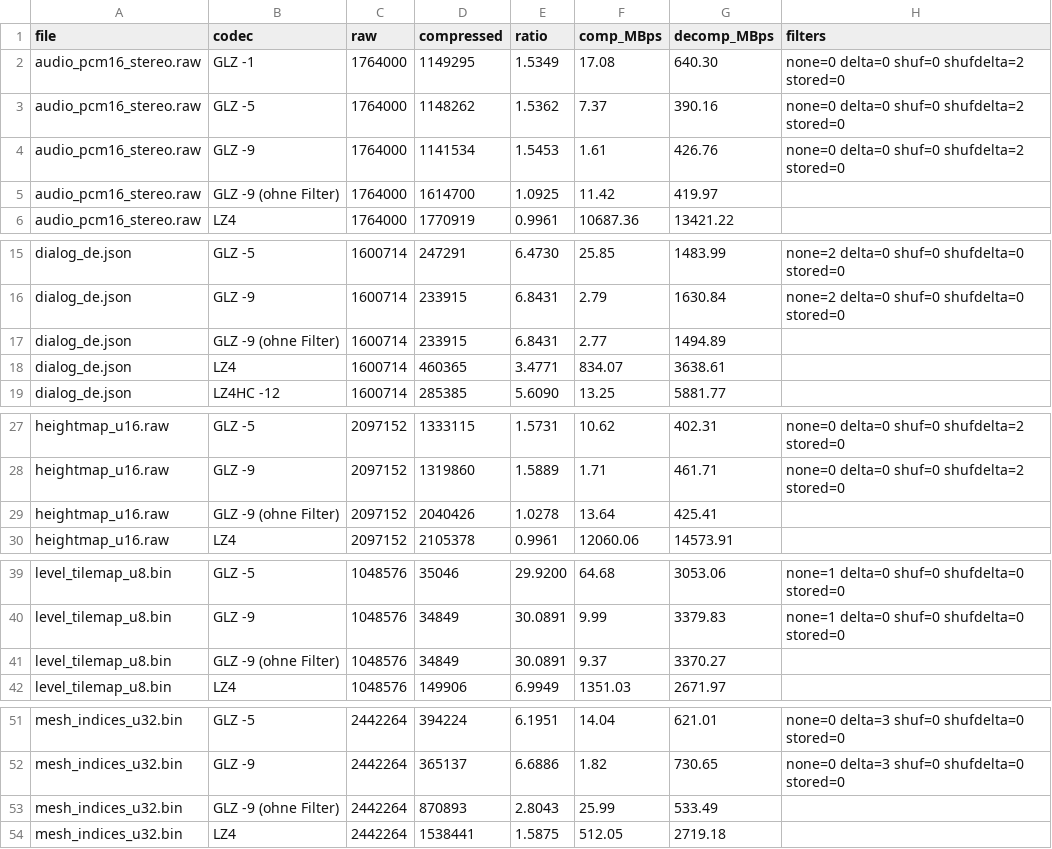
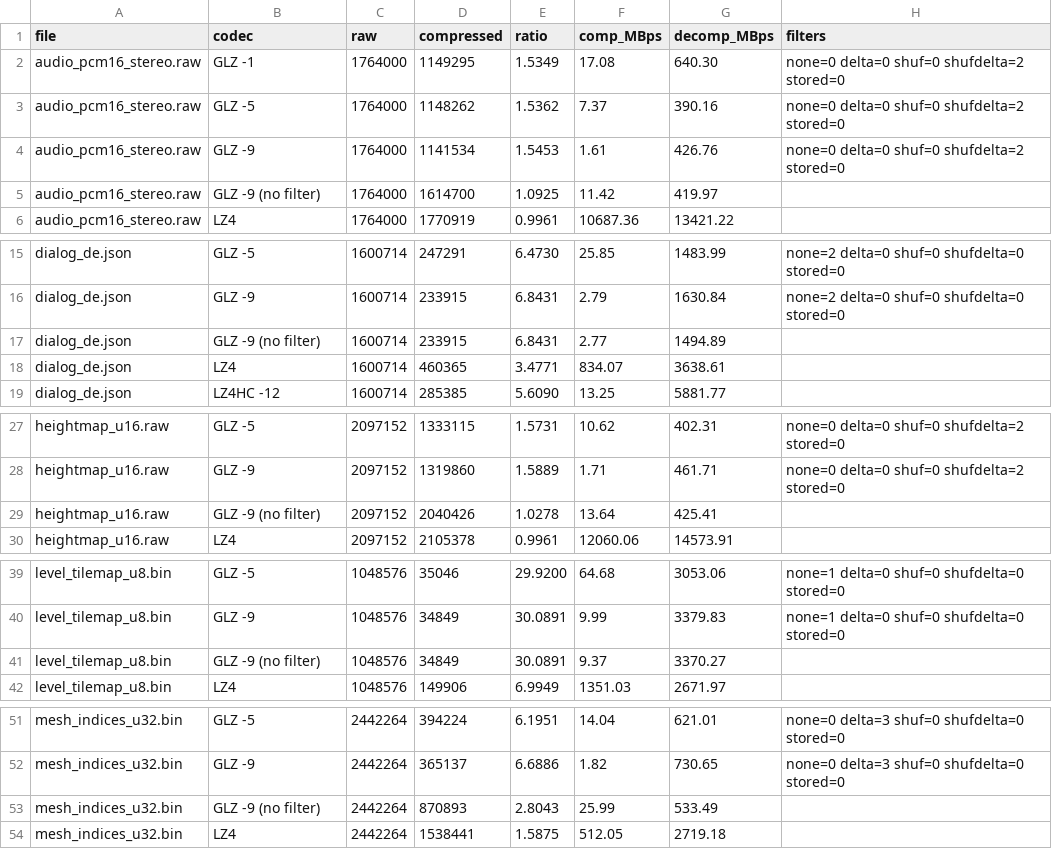
Before and after one commit to relinu/gpk, a CSV file: docs/results_glz.csv, drawn as a sheet; only a part is shown, gaps mark what is left out; the diff covers the shown part only.

```diff
--- a/docs/results_glz.csv
+++ b/docs/results_glz.csv
@@ -4,3 +4,3 @@ audio_pcm16_stereo.raw,GLZ -5,1764000,1148262,1.5362,7.37,390.16,none=0 delta=0
 audio_pcm16_stereo.raw,GLZ -9,1764000,1141534,1.5453,1.61,426.76,none=0 delta=0 shuf=0 shufdelta=2 stored=0
-audio_pcm16_stereo.raw,GLZ -9 (ohne Filter),1764000,1614700,1.0925,11.42,419.97,
+audio_pcm16_stereo.raw,GLZ -9 (no filter),1764000,1614700,1.0925,11.42,419.97,
 audio_pcm16_stereo.raw,LZ4,1764000,1770919,0.9961,10687.36,13421.22,
@@ -16,3 +16,3 @@ dialog_de.json,GLZ -5,1600714,247291,6.4730,25.85,1483.99,none=2 delta=0 shuf=0
 dialog_de.json,GLZ -9,1600714,233915,6.8431,2.79,1630.84,none=2 delta=0 shuf=0 shufdelta=0 stored=0
-dialog_de.json,GLZ -9 (ohne Filter),1600714,233915,6.8431,2.77,1494.89,
+dialog_de.json,GLZ -9 (no filter),1600714,233915,6.8431,2.77,1494.89,
 dialog_de.json,LZ4,1600714,460365,3.4771,834.07,3638.61,
@@ -28,3 +28,3 @@ heightmap_u16.raw,GLZ -5,2097152,1333115,1.5731,10.62,402.31,none=0 delta=0 shuf
 heightmap_u16.raw,GLZ -9,2097152,1319860,1.5889,1.71,461.71,none=0 delta=0 shuf=0 shufdelta=2 stored=0
-heightmap_u16.raw,GLZ -9 (ohne Filter),2097152,2040426,1.0278,13.64,425.41,
+heightmap_u16.raw,GLZ -9 (no filter),2097152,2040426,1.0278,13.64,425.41,
 heightmap_u16.raw,LZ4,2097152,2105378,0.9961,12060.06,14573.91,
@@ -40,3 +40,3 @@ level_tilemap_u8.bin,GLZ -5,1048576,35046,29.9200,64.68,3053.06,none=1 delta=0 s
 level_tilemap_u8.bin,GLZ -9,1048576,34849,30.0891,9.99,3379.83,none=1 delta=0 shuf=0 shufdelta=0 stored=0
-level_tilemap_u8.bin,GLZ -9 (ohne Filter),1048576,34849,30.0891,9.37,3370.27,
+level_tilemap_u8.bin,GLZ -9 (no filter),1048576,34849,30.0891,9.37,3370.27,
 level_tilemap_u8.bin,LZ4,1048576,149906,6.9949,1351.03,2671.97,
@@ -52,3 +52,3 @@ mesh_indices_u32.bin,GLZ -5,2442264,394224,6.1951,14.04,621.01,none=0 delta=3 sh
 mesh_indices_u32.bin,GLZ -9,2442264,365137,6.6886,1.82,730.65,none=0 delta=3 shuf=0 shufdelta=0 stored=0
-mesh_indices_u32.bin,GLZ -9 (ohne Filter),2442264,870893,2.8043,25.99,533.49,
+mesh_indices_u32.bin,GLZ -9 (no filter),2442264,870893,2.8043,25.99,533.49,
 mesh_indices_u32.bin,LZ4,2442264,1538441,1.5875,512.05,2719.18,
```
Also changed, not shown: 5 edited cells elsewhere in this file, docs/results_build.csv, docs/results_v3.csv, 36 other files.
